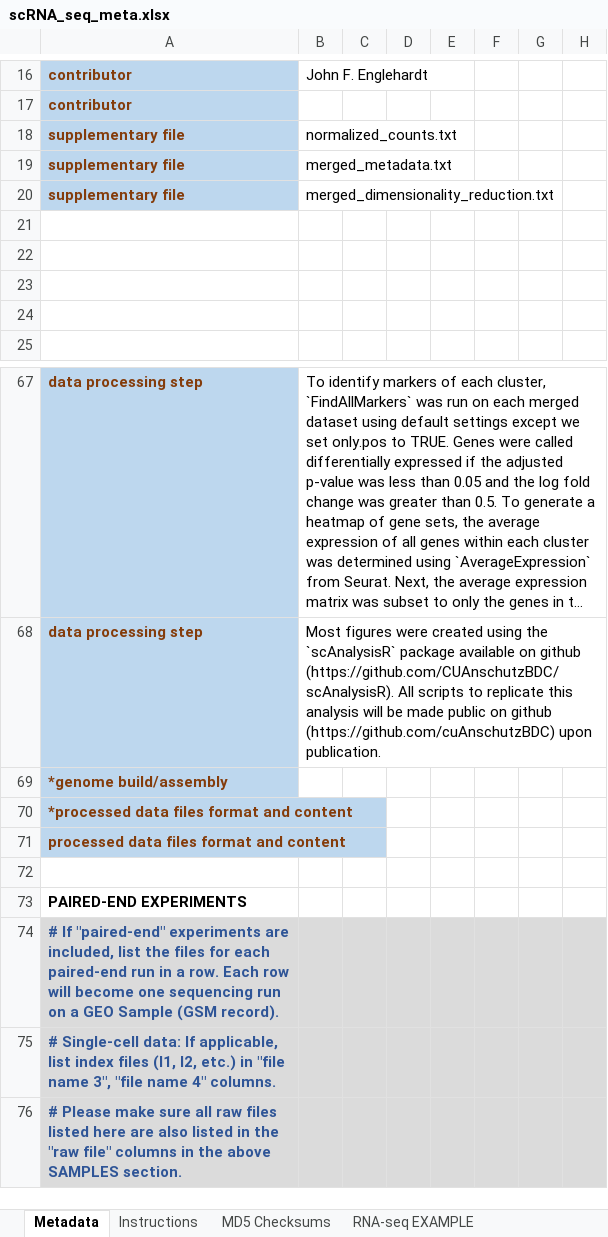
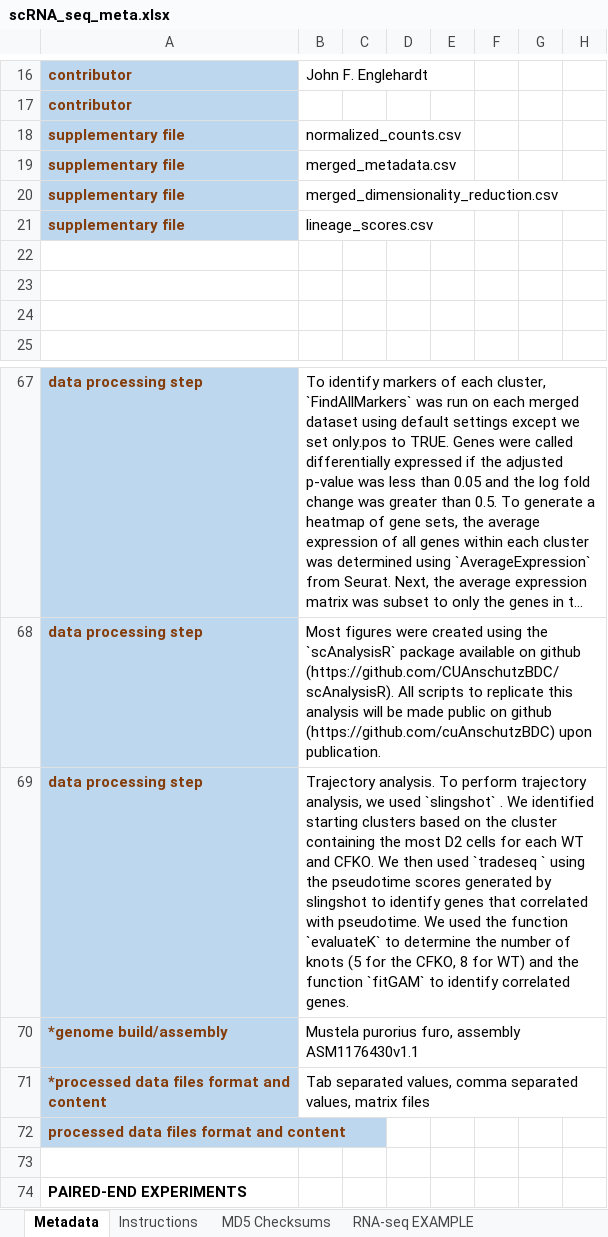
Before and after one commit to kwells4/sussel_ferret_sc_220429, an Excel workbook: files/scRNA_seq_meta.xlsx, sheet Metadata, drawn as a sheet; only a part is shown, gaps mark what is left out; the shorter side is filled out with more unchanged rows; long unchanged cells end in …; values as stored, in another font and other column widths than the file's, no borders; charts and pictures and conditional formats not drawn; addresses are those after the commit; rows hold the shown columns only; the diff names each change by its address in the sheet, - before the commit and + after, or states it on an @@ line.

```diff
--- a/files/scRNA_seq_meta.xlsx (sheet Metadata)
+++ b/files/scRNA_seq_meta.xlsx (sheet Metadata)
-B18: normalized_counts.txt
+B18: normalized_counts.csv
-B19: merged_metadata.txt
+B19: merged_metadata.csv
-B20: merged_dimensionality_reduction.txt
+B20: merged_dimensionality_reduction.csv
-row 21: (empty)
+row 21: supplementary file | lineage_scores.csv
-A21 fill: none
+A21 fill: #BDD7EE
+row 69: data processing step | Trajectory analysis. To perform trajectory analysis, we used `slingshot` . We identified starting clusters based on the cluster containing the most D2 cells for each WT and CFKO. We then used `tradeseq ` using the pseudotime scores generated by slingshot to identify genes that correlated with pseudotime. We used the function `evaluateK` to determine the number of knots (5 for the CFKO, 8 for WT) and the function `fitGAM` to identify correlated genes.
-B70: (empty)
+B70: Mustela purorius furo, assembly ASM1176430v1.1
-B71: (empty)
+B71: Tab separated values, comma separated values, matrix files
```
Also changed, not shown: 2 other files.
